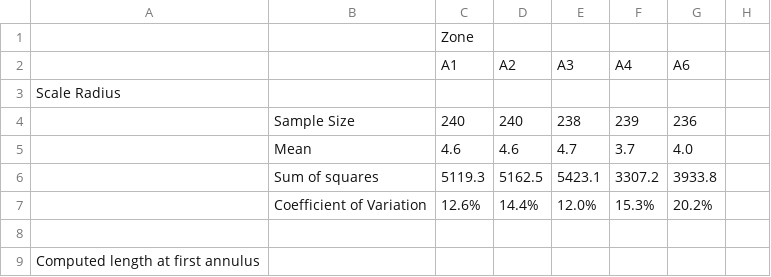
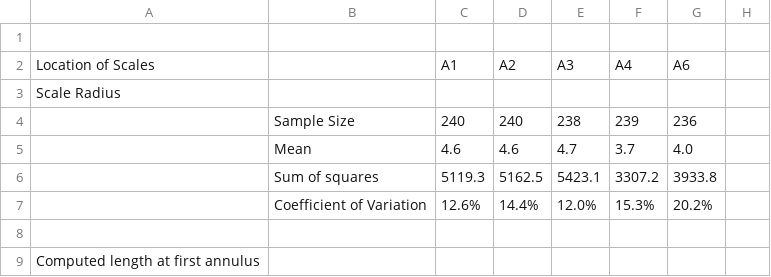
Before and after one commit to commfish/NPRB_maturity_study, a CSV file: data/regression.csv, drawn as a sheet; only a part is shown; the diff names each change by its address in the sheet, - before the commit and + after, or states it on an @@ line.

```diff
--- a/data/regression.csv
+++ b/data/regression.csv
-C1: Zone
+C1: (empty)
-A2: (empty)
+A2: Location of Scales
```
Also changed, not shown: 1 other file.
